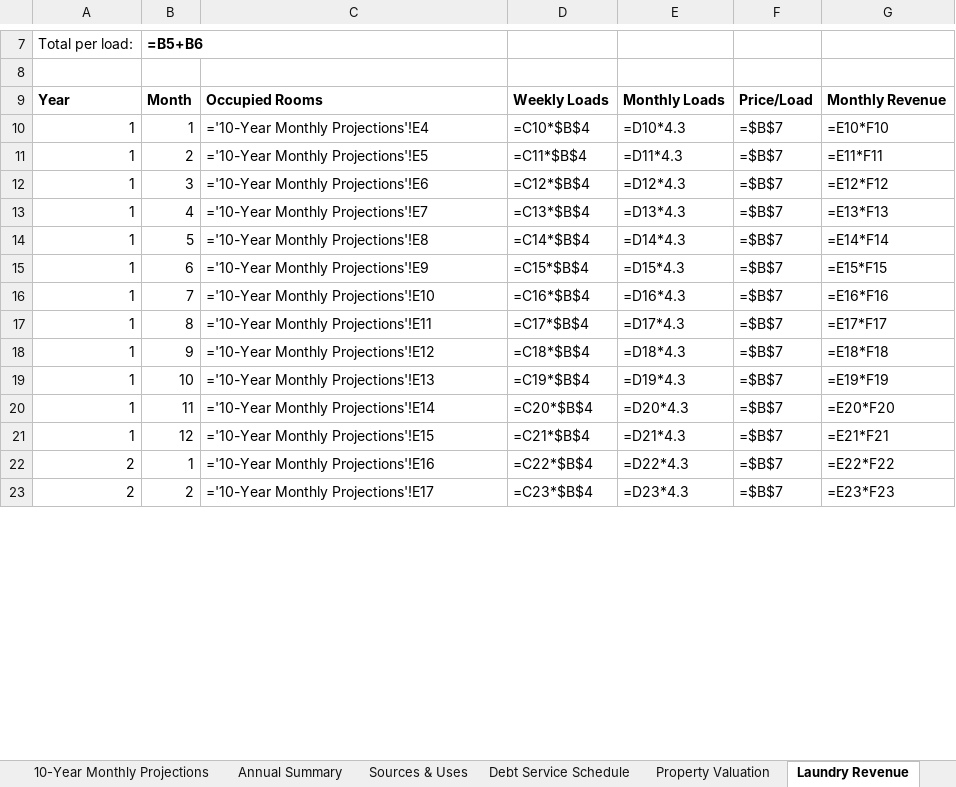
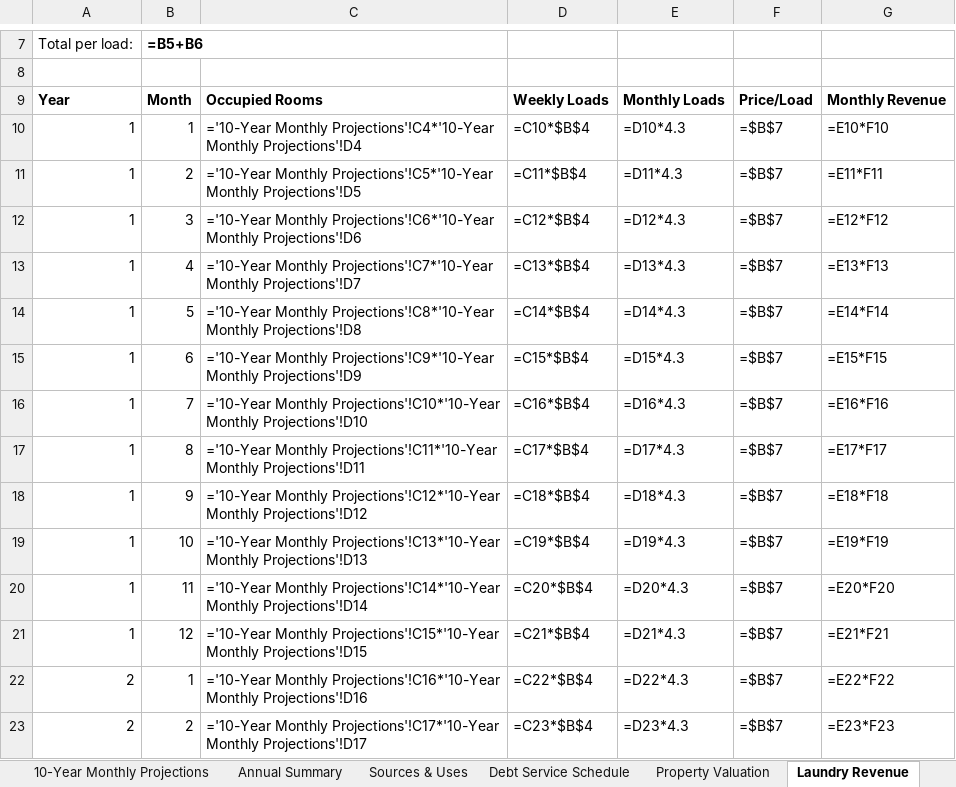
Before and after one commit to DaneBennettWalter/arm-auto-repair, an Excel workbook: Hotel-Brendle-Loan-Application.xlsx, sheet Laundry Revenue, drawn as a sheet; only a part is shown, gaps mark what is left out; values as stored, in another font and other column widths than the file's, no borders; formulas without a stored value are shown as written; the diff covers the shown part only; the diff names each change by its address in the sheet, - before the commit and + after, or states it on an @@ line.

Commit message:
FIX: Laundry revenue was linking to Avg Rent instead of calculating Occupied Rooms
ERROR: Formula was ='10-Year Monthly Projections'!E4
- Column E = Avg Rent ()
- Resulted in 850 loads/week × 4.3 = 3,655 loads/month (ABSURD)

CORRECTED: Formula now ='10-Year Monthly Projections'!C4*D4
- Column C × D = Rooms × Occupancy % = Occupied Rooms
- Results in ~54 occupied × 1 load/week × 4.3 = 232 loads/month
- Year 3: ~,037/month = ,444/year (reasonable)

My mistake: Linked to wrong column when building laundry tab

```diff
--- a/Hotel-Brendle-Loan-Application.xlsx (sheet Laundry Revenue)
+++ b/Hotel-Brendle-Loan-Application.xlsx (sheet Laundry Revenue)
-C10: ='10-Year Monthly Projections'!E4
+C10: ='10-Year Monthly Projections'!C4*'10-Year Monthly Projections'!D4
-C11: ='10-Year Monthly Projections'!E5
+C11: ='10-Year Monthly Projections'!C5*'10-Year Monthly Projections'!D5
-C12: ='10-Year Monthly Projections'!E6
+C12: ='10-Year Monthly Projections'!C6*'10-Year Monthly Projections'!D6
-C13: ='10-Year Monthly Projections'!E7
+C13: ='10-Year Monthly Projections'!C7*'10-Year Monthly Projections'!D7
-C14: ='10-Year Monthly Projections'!E8
+C14: ='10-Year Monthly Projections'!C8*'10-Year Monthly Projections'!D8
-C15: ='10-Year Monthly Projections'!E9
+C15: ='10-Year Monthly Projections'!C9*'10-Year Monthly Projections'!D9
-C16: ='10-Year Monthly Projections'!E10
+C16: ='10-Year Monthly Projections'!C10*'10-Year Monthly Projections'!D10
-C17: ='10-Year Monthly Projections'!E11
+C17: ='10-Year Monthly Projections'!C11*'10-Year Monthly Projections'!D11
-C18: ='10-Year Monthly Projections'!E12
+C18: ='10-Year Monthly Projections'!C12*'10-Year Monthly Projections'!D12
-C19: ='10-Year Monthly Projections'!E13
+C19: ='10-Year Monthly Projections'!C13*'10-Year Monthly Projections'!D13
-C20: ='10-Year Monthly Projections'!E14
+C20: ='10-Year Monthly Projections'!C14*'10-Year Monthly Projections'!D14
-C21: ='10-Year Monthly Projections'!E15
+C21: ='10-Year Monthly Projections'!C15*'10-Year Monthly Projections'!D15
-C22: ='10-Year Monthly Projections'!E16
+C22: ='10-Year Monthly Projections'!C16*'10-Year Monthly Projections'!D16
-C23: ='10-Year Monthly Projections'!E17
+C23: ='10-Year Monthly Projections'!C17*'10-Year Monthly Projections'!D17
```
Also changed, not shown: 106 edited cells elsewhere in this sheet.
